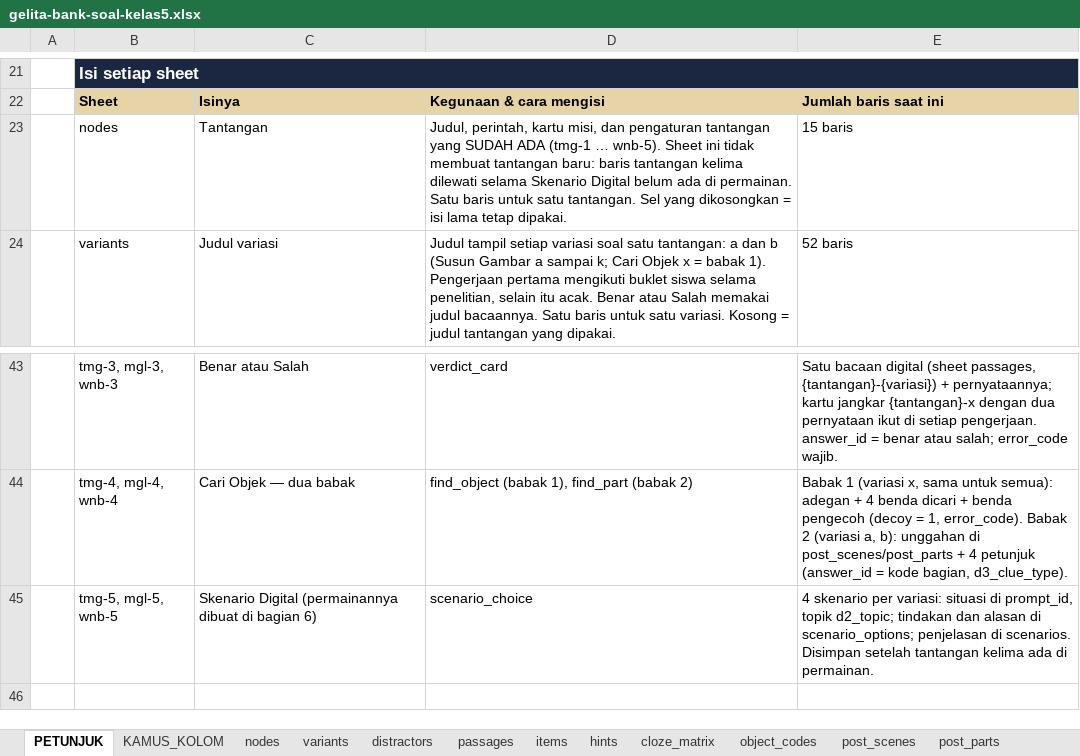
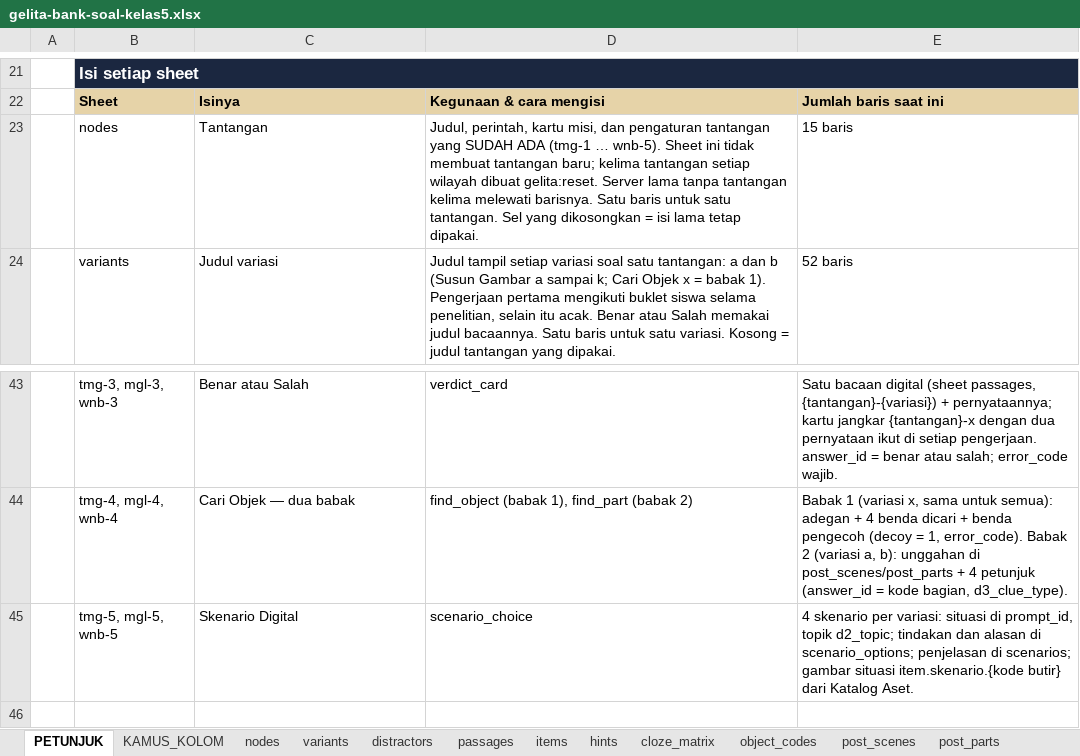
Before and after one commit to arumiforge/gelita, an Excel workbook: docs/bank-soal/gelita-bank-soal-kelas5.xlsx, sheet PETUNJUK, drawn as a sheet; only a part is shown, gaps mark what is left out; values as stored, in another font and other column widths than the file's, no borders; the diff names each change by its address in the sheet, - before the commit and + after, or states it on an @@ line.

Commit message:
Part 6 (32): simulator plays the fifth challenge; workbook guide text for the scenarios

```diff
--- a/docs/bank-soal/gelita-bank-soal-kelas5.xlsx (sheet PETUNJUK)
+++ b/docs/bank-soal/gelita-bank-soal-kelas5.xlsx (sheet PETUNJUK)
-D23: …membuat tantangan baru: baris tantangan kelima dilewati selama Skenario Digital belum ada di permainan. Satu baris…
+D23: …membuat tantangan baru; kelima tantangan setiap wilayah dibuat gelita:reset. Server lama tanpa tantangan kelima melewati barisnya. Satu baris…
-C45: Skenario Digital (permainannya dibuat di bagian 6)
+C45: Skenario Digital
-E45: …penjelasan di scenarios. Disimpan setelah tantangan kelima ada di permainan.
+E45: …penjelasan di scenarios; gambar situasi item.skenario.{kode butir} dari Katalog Aset.
```
Also changed, not shown: 4 other files.
